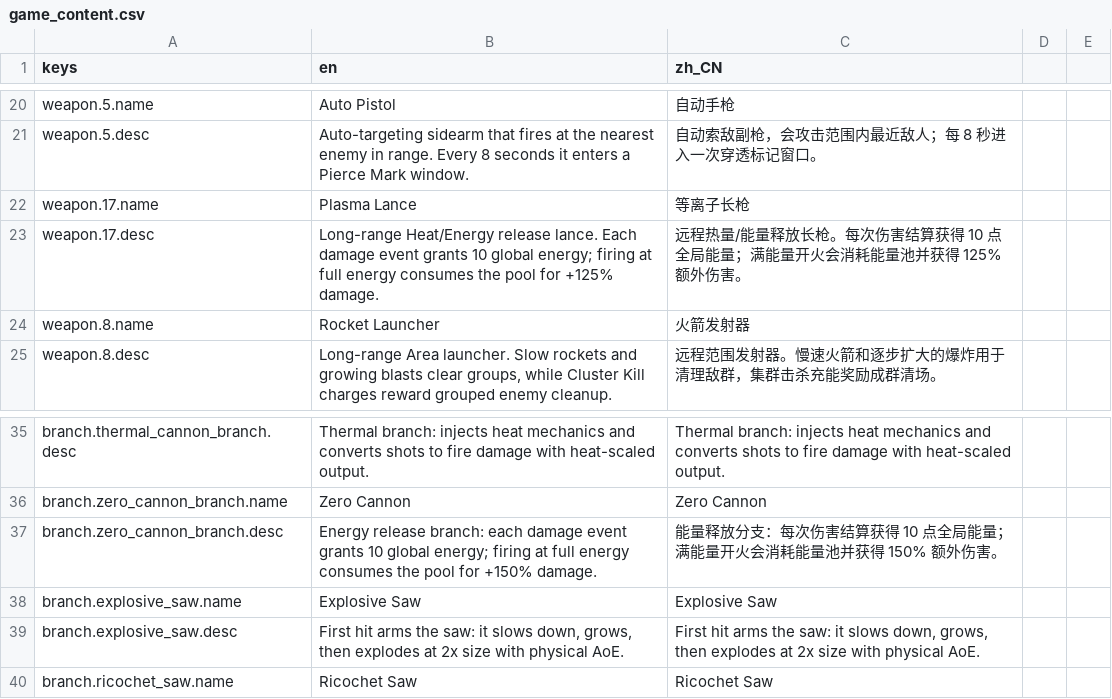
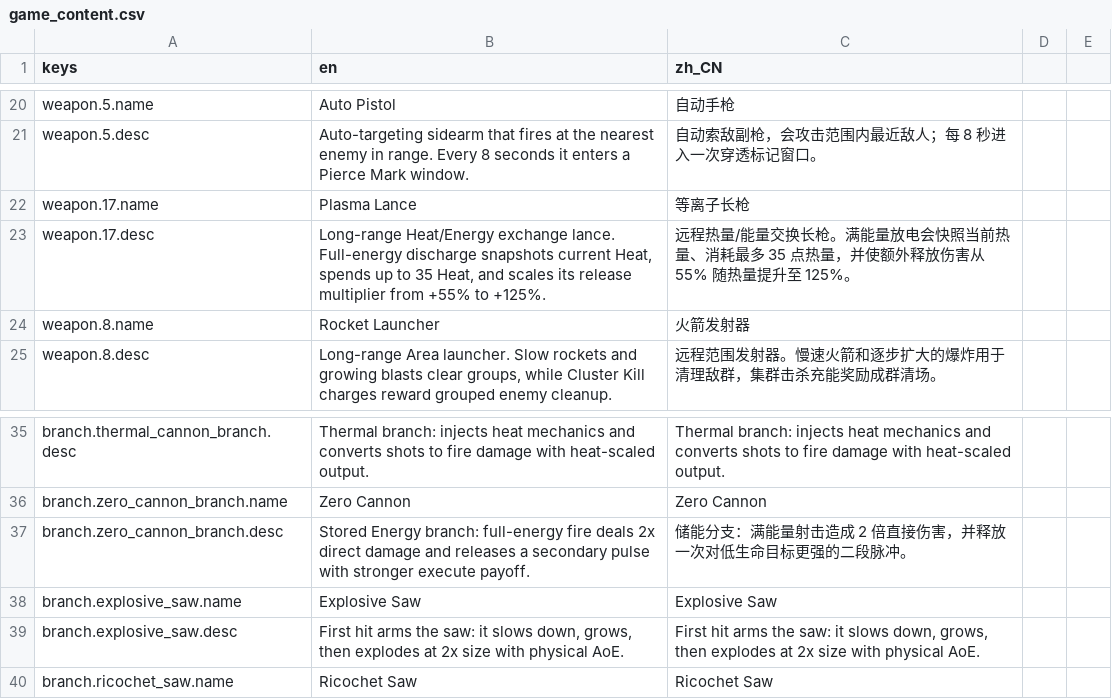
Before and after one commit to JYang496/project_mag, a CSV file: data/localization/game_content.csv, drawn as a sheet; only a part is shown, gaps mark what is left out; the diff covers the shown part only.

```diff
--- a/data/localization/game_content.csv
+++ b/data/localization/game_content.csv
@@ -22,3 +22,3 @@ weapon.5.desc,"Auto-targeting sidearm that fires at the nearest enemy in range.
 weapon.17.name,Plasma Lance,等离子长枪
-weapon.17.desc,"Long-range Heat/Energy release lance. Each damage event grants 10 global energy; firing at full energy consumes the pool for +125% damage.","远程热量/能量释放长枪。每次伤害结算获得 10 点全局能量；满能量开火会消耗能量池并获得 125% 额外伤害。"
+weapon.17.desc,"Long-range Heat/Energy exchange lance. Full-energy discharge snapshots current Heat, spends up to 35 Heat, and scales its release multiplier from +55% to +125%.","远程热量/能量交换长枪。满能量放电会快照当前热量、消耗最多 35 点热量，并使额外释放伤害从 55% 随热量提升至 125%。"
 weapon.8.name,Rocket Launcher,火箭发射器
@@ -36,3 +36,3 @@ branch.thermal_cannon_branch.desc,Thermal branch: injects heat mechanics and con
 branch.zero_cannon_branch.name,Zero Cannon,Zero Cannon
-branch.zero_cannon_branch.desc,"Energy release branch: each damage event grants 10 global energy; firing at full energy consumes the pool for +150% damage.","能量释放分支：每次伤害结算获得 10 点全局能量；满能量开火会消耗能量池并获得 150% 额外伤害。"
+branch.zero_cannon_branch.desc,"Stored Energy branch: full-energy fire deals 2x direct damage and releases a secondary pulse with stronger execute payoff.","储能分支：满能量射击造成 2 倍直接伤害，并释放一次对低生命目标更强的二段脉冲。"
 branch.explosive_saw.name,Explosive Saw,Explosive Saw
```
Also changed, not shown: 4 added rows and 8 edited cells elsewhere in this file, 50 other files.
